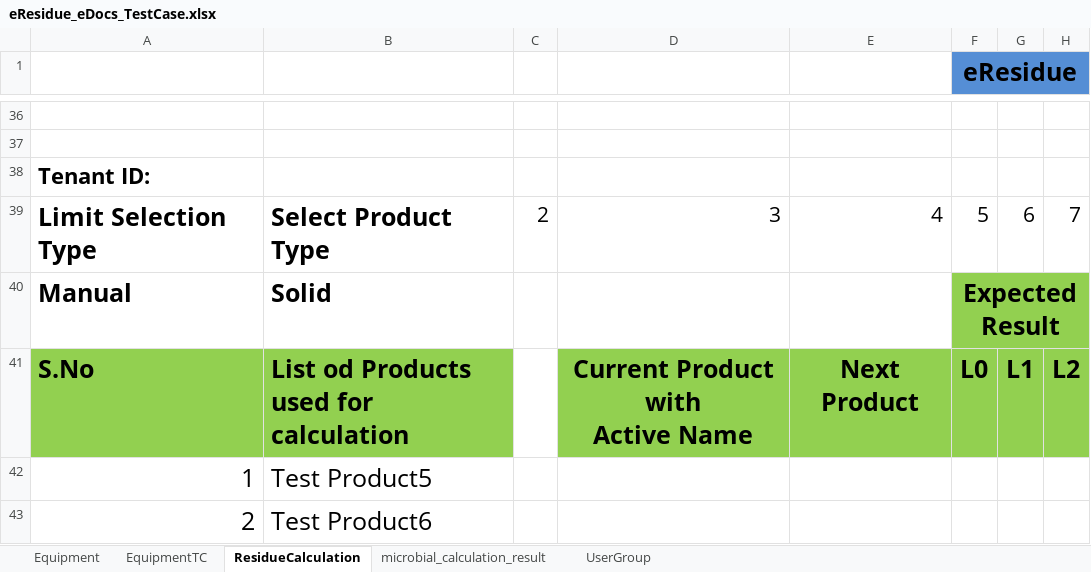
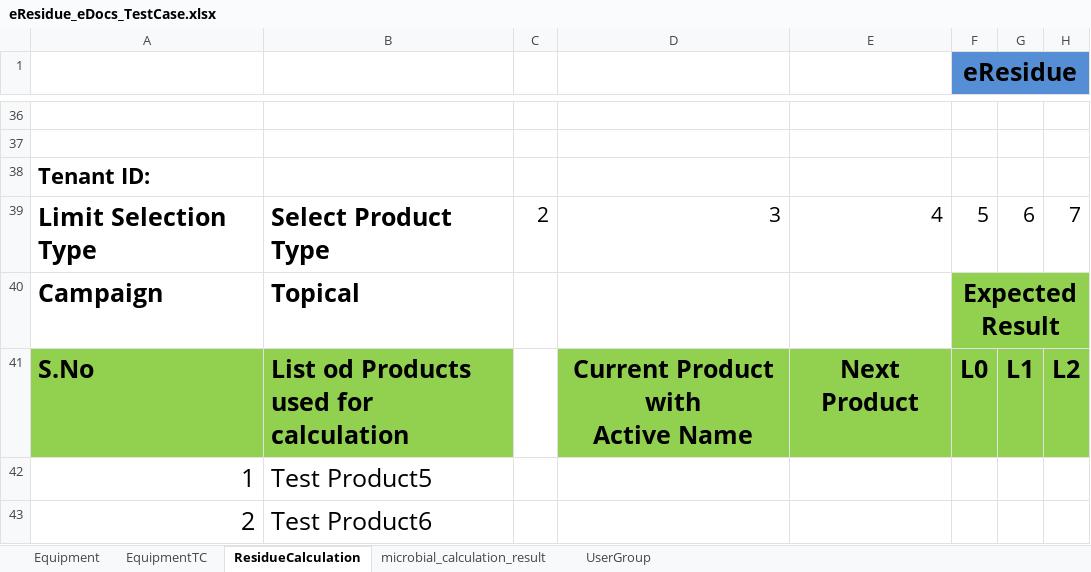
Before and after one commit to thiyagu13/CV-Docs, an Excel workbook: eResidue_CV_eDocs/src/Test Data/eResidue_eDocs_TestCase.xlsx, sheet ResidueCalculation, drawn as a sheet; only a part is shown, gaps mark what is left out; values as stored, in another font and other column widths than the file's, no borders; conditional formats not drawn; the diff names each change by its address in the sheet, - before the commit and + after, or states it on an @@ line.

```diff
--- a/eResidue_CV_eDocs/src/Test Data/eResidue_eDocs_TestCase.xlsx (sheet ResidueCalculation)
+++ b/eResidue_CV_eDocs/src/Test Data/eResidue_eDocs_TestCase.xlsx (sheet ResidueCalculation)
-A40: Manual
+A40: Campaign
-B40: Solid
+B40: Topical
```
Also changed, not shown: eResidue_CV_eDocs/bin/Test Data/eResidue_eDocs_TestCase.xlsx, eResidue_CV_eDocs/bin/Test Data/eResidue_eDocs_TestCase_result.xlsx, 53 other files.
